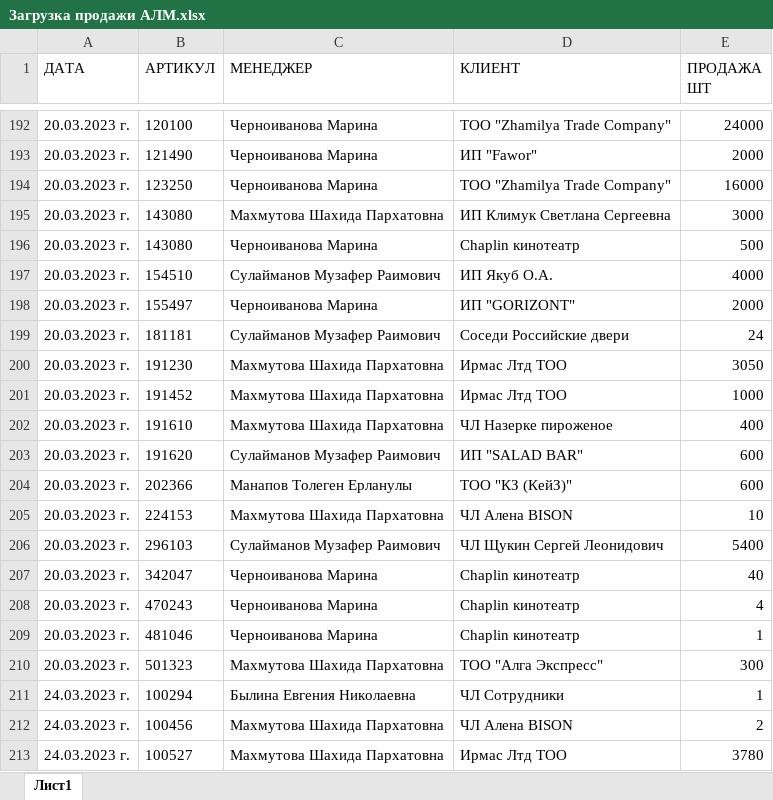
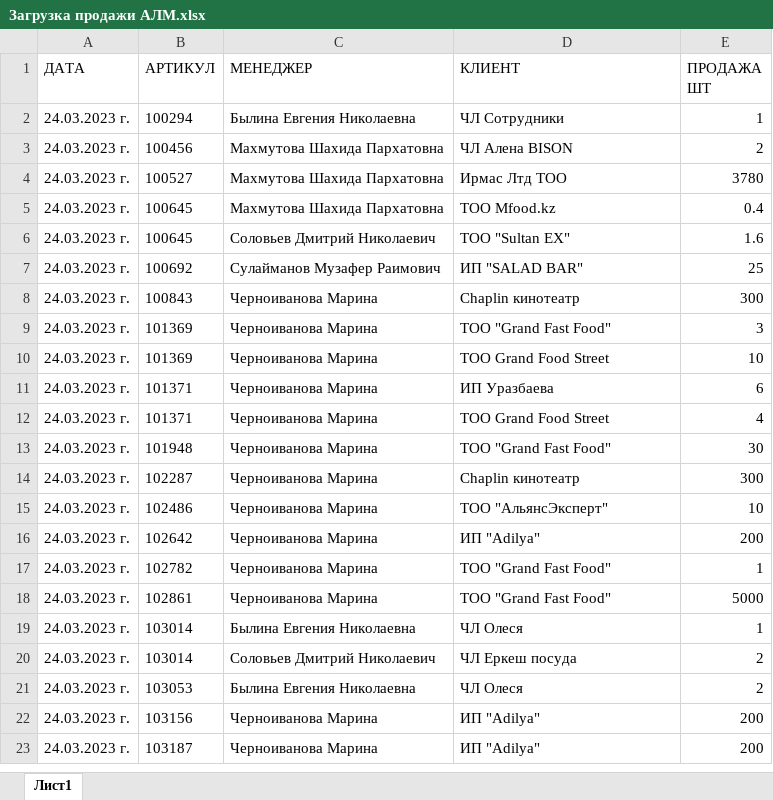
Before and after one commit to killri/sf_data_science, an Excel workbook: DS_Mystery/Asia stock management/data/Загрузка продажи АЛМ.xlsx, sheet Лист1, drawn as a sheet; only a part is shown, gaps mark what is left out; the shorter side is filled out with more unchanged rows; values as stored, in another font and other column widths than the file's, no borders; removed rows and columns are numbered as before the commit, all else as after; the diff covers the shown part only; the diff names each change by its address in the sheet, - before the commit and + after, or states it on an @@ line.

```diff
--- a/DS_Mystery/Asia stock management/data/Загрузка продажи АЛМ.xlsx (sheet Лист1)
+++ b/DS_Mystery/Asia stock management/data/Загрузка продажи АЛМ.xlsx (sheet Лист1)
-row 192: 20.03.2023 г. | 120100 | Черноиванова Марина | ТОО "Zhamilya Trade Company" | 24000
-row 193: 20.03.2023 г. | 121490 | Черноиванова Марина | ИП "Fawor" | 2000
-row 194: 20.03.2023 г. | 123250 | Черноиванова Марина | ТОО "Zhamilya Trade Company" | 16000
-row 195: 20.03.2023 г. | 143080 | Махмутова Шахида Пархатовна | ИП Климук Светлана Сергеевна | 3000
-row 196: 20.03.2023 г. | 143080 | Черноиванова Марина | Chaplin кинотеатр | 500
-row 197: 20.03.2023 г. | 154510 | Сулайманов Музафер Раимович | ИП Якуб О.А. | 4000
-row 198: 20.03.2023 г. | 155497 | Черноиванова Марина | ИП "GORIZONT" | 2000
-row 199: 20.03.2023 г. | 181181 | Сулайманов Музафер Раимович | Соседи Российские двери | 24
-row 200: 20.03.2023 г. | 191230 | Махмутова Шахида Пархатовна | Ирмас Лтд ТОО | 3050
-row 201: 20.03.2023 г. | 191452 | Махмутова Шахида Пархатовна | Ирмас Лтд ТОО | 1000
-row 202: 20.03.2023 г. | 191610 | Махмутова Шахида Пархатовна | ЧЛ Назерке пироженое | 400
-row 203: 20.03.2023 г. | 191620 | Сулайманов Музафер Раимович | ИП "SALAD BAR" | 600
-row 204: 20.03.2023 г. | 202366 | Манапов Толеген Ерланулы | TOO "КЗ (КейЗ)" | 600
-row 205: 20.03.2023 г. | 224153 | Махмутова Шахида Пархатовна | ЧЛ Алена BISON | 10
-row 206: 20.03.2023 г. | 296103 | Сулайманов Музафер Раимович | ЧЛ Щукин Сергей Леонидович | 5400
-row 207: 20.03.2023 г. | 342047 | Черноиванова Марина | Chaplin кинотеатр | 40
-row 208: 20.03.2023 г. | 470243 | Черноиванова Марина | Chaplin кинотеатр | 4
-row 209: 20.03.2023 г. | 481046 | Черноиванова Марина | Chaplin кинотеатр | 1
-row 210: 20.03.2023 г. | 501323 | Махмутова Шахида Пархатовна | ТОО "Алга Экспресс" | 300
```
Also changed, not shown: 139 added rows and 191 removed rows elsewhere in this sheet, DS_Mystery/Asia stock management/data/Загрузка продажи ШМТ.xlsx, DS_Mystery/Asia stock management/data/Загрузка справочник АЛМ.xlsx, 45 other files.
